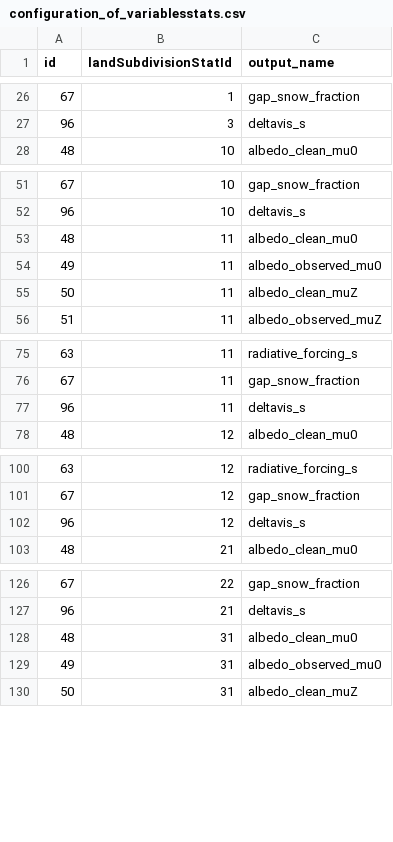
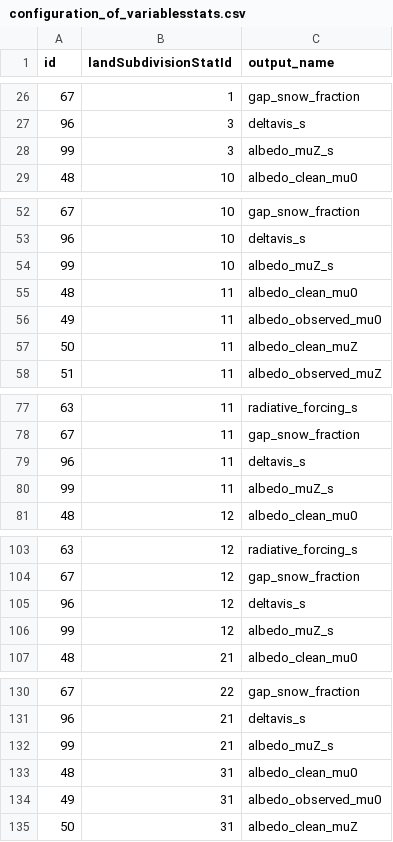
Before and after one commit to RittgerLabGroup/SPIRES_2024_1_0, a CSV file: tbx/conf/configuration_of_variablesstats.csv, drawn as a sheet; only a part is shown, gaps mark what is left out; the diff covers the shown part only; the diff names each change by its address in the sheet, - before the commit and + after, or states it on an @@ line.

```diff
--- a/tbx/conf/configuration_of_variablesstats.csv
+++ b/tbx/conf/configuration_of_variablesstats.csv
+row 28: 99 | 3 | albedo_muZ_s
+row 54: 99 | 10 | albedo_muZ_s
+row 80: 99 | 11 | albedo_muZ_s
+row 106: 99 | 12 | albedo_muZ_s
+row 132: 99 | 21 | albedo_muZ_s
```
Also changed, not shown: 5 added rows elsewhere in this file, tbx/conf/configuration_of_variables.csv.
